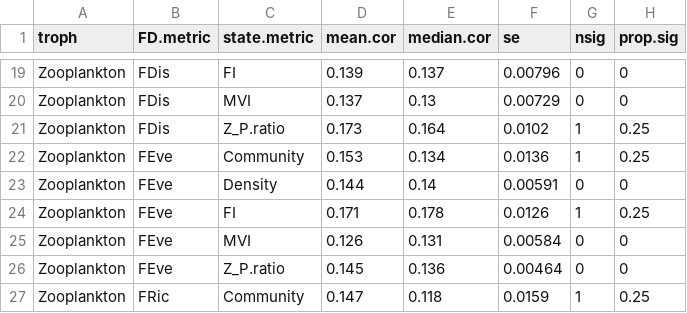
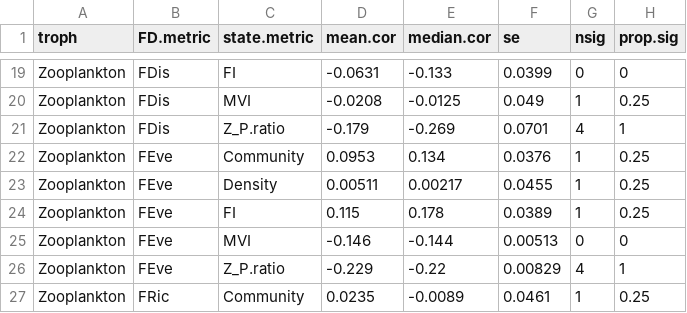
Before and after one commit to duncanobrien/plankton-FD, a CSV file: Results/ccf_tables/cor.lagx.state.tab.csv, drawn as a sheet; only a part is shown, gaps mark what is left out; the diff covers the shown part only.

```diff
--- a/Results/ccf_tables/cor.lagx.state.tab.csv
+++ b/Results/ccf_tables/cor.lagx.state.tab.csv
@@ -19,9 +19,9 @@
-"Zooplankton","FDis","FI",0.139,0.137,0.00796,0,0
-"Zooplankton","FDis","MVI",0.137,0.13,0.00729,0,0
-"Zooplankton","FDis","Z_P.ratio",0.173,0.164,0.0102,1,0.25
-"Zooplankton","FEve","Community",0.153,0.134,0.0136,1,0.25
-"Zooplankton","FEve","Density",0.144,0.14,0.00591,0,0
-"Zooplankton","FEve","FI",0.171,0.178,0.0126,1,0.25
-"Zooplankton","FEve","MVI",0.126,0.131,0.00584,0,0
-"Zooplankton","FEve","Z_P.ratio",0.145,0.136,0.00464,0,0
-"Zooplankton","FRic","Community",0.147,0.118,0.0159,1,0.25
+"Zooplankton","FDis","FI",-0.0631,-0.133,0.0399,0,0
+"Zooplankton","FDis","MVI",-0.0208,-0.0125,0.049,1,0.25
+"Zooplankton","FDis","Z_P.ratio",-0.179,-0.269,0.0701,4,1
+"Zooplankton","FEve","Community",0.0953,0.134,0.0376,1,0.25
+"Zooplankton","FEve","Density",0.00511,0.00217,0.0455,1,0.25
+"Zooplankton","FEve","FI",0.115,0.178,0.0389,1,0.25
+"Zooplankton","FEve","MVI",-0.146,-0.144,0.00513,0,0
+"Zooplankton","FEve","Z_P.ratio",-0.229,-0.22,0.00829,4,1
+"Zooplankton","FRic","Community",0.0235,-0.0089,0.0461,1,0.25
```
Also changed, not shown: 1 added row, 1 removed row and 72 edited cells elsewhere in this file, Results/ccf_tables/cor.lagx.FD.tab.csv, 2 other files.
